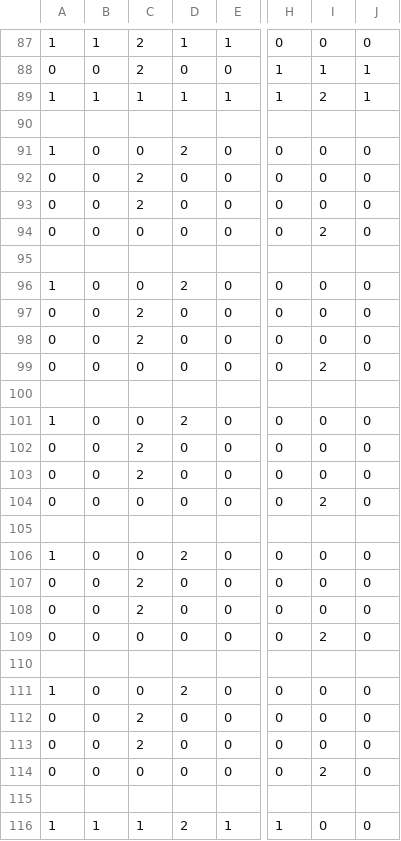
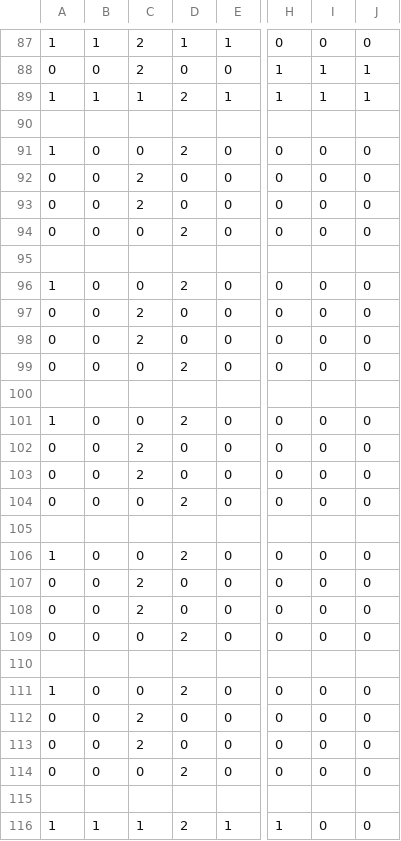
Before and after one commit to aplusbi/ggj2010, a CSV file: ggj2010/Content/map3.CSV, drawn as a sheet; only a part is shown, gaps mark what is left out; the diff covers the shown part only; the diff names each change by its address in the sheet, - before the commit and + after, or states it on an @@ line.

```diff
--- a/ggj2010/Content/map3.CSV
+++ b/ggj2010/Content/map3.CSV
-D89: 1
+D89: 2
-I89: 2
+I89: 1
-D94: 0
+D94: 2
-I94: 2
+I94: 0
-D99: 0
+D99: 2
-I99: 2
+I99: 0
-D104: 0
+D104: 2
-I104: 2
+I104: 0
-D109: 0
+D109: 2
-I109: 2
+I109: 0
-D114: 0
+D114: 2
-I114: 2
+I114: 0
```
Also changed, not shown: 12 edited cells elsewhere in this file, 1 other file.
